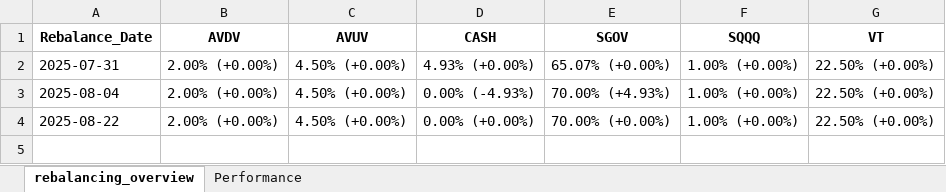
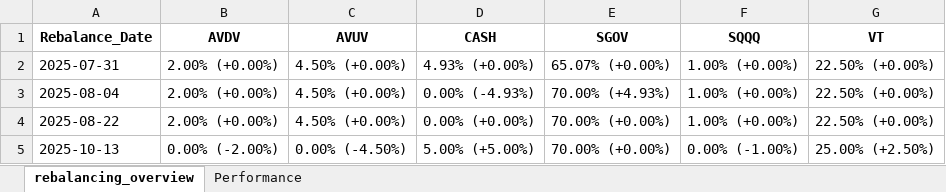
Before and after one commit to aklli96/portfolio_rebalance, an Excel workbook: portfolio_summary.xlsx, sheet rebalancing_overview, drawn as a sheet; values as stored, in another font and other column widths than the file's, no borders; the diff names each change by its address in the sheet, - before the commit and + after, or states it on an @@ line.

```diff
--- a/portfolio_summary.xlsx (sheet rebalancing_overview)
+++ b/portfolio_summary.xlsx (sheet rebalancing_overview)
+row 5: 2025-10-13 | 0.00% (-2.00%) | 0.00% (-4.50%) | 5.00% (+5.00%) | 70.00% (+0.00%) | 0.00% (-1.00%) | 25.00% (+2.50%)
```
Also changed, not shown: sheet Performance, 6 other files.
